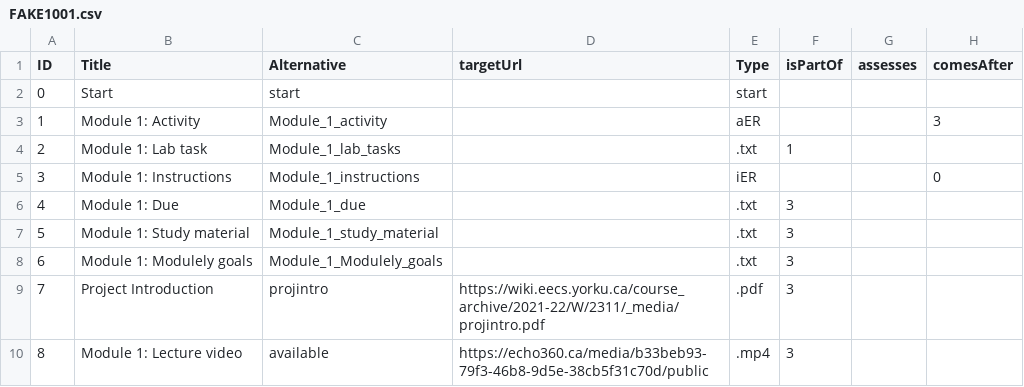
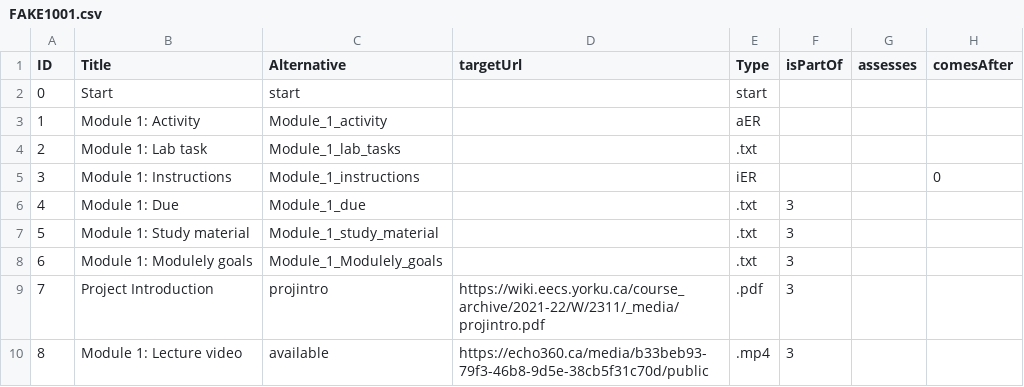
Before and after one commit to LePa-YU/ValidityChecker, a CSV file: Datasets/FAKE1001.csv, drawn as a sheet; only a part is shown.

```diff
--- a/Datasets/FAKE1001.csv
+++ b/Datasets/FAKE1001.csv
@@ -2,4 +2,4 @@
 0,Start,start,,start,,,
-1,Module 1: Activity,Module_1_activity,,aER,,,3
-2,Module 1: Lab task,Module_1_lab_tasks,,.txt,1,,
+1,Module 1: Activity,Module_1_activity,,aER,,,
+2,Module 1: Lab task,Module_1_lab_tasks,,.txt,,,
 3,Module 1: Instructions,Module_1_instructions,,iER,,,0
```
Also changed, not shown: 3 other files.
